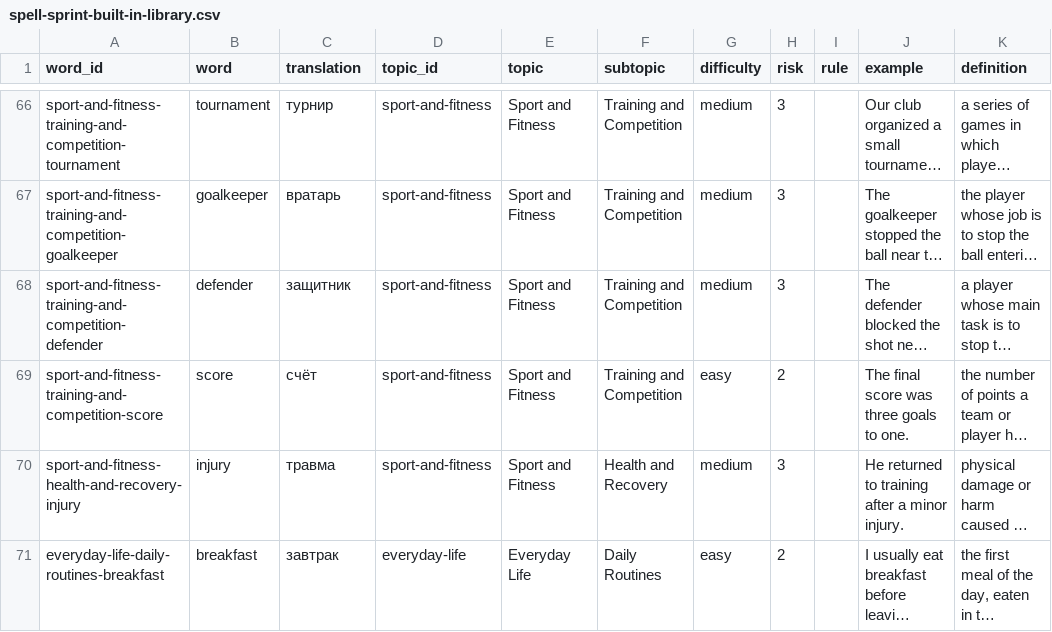
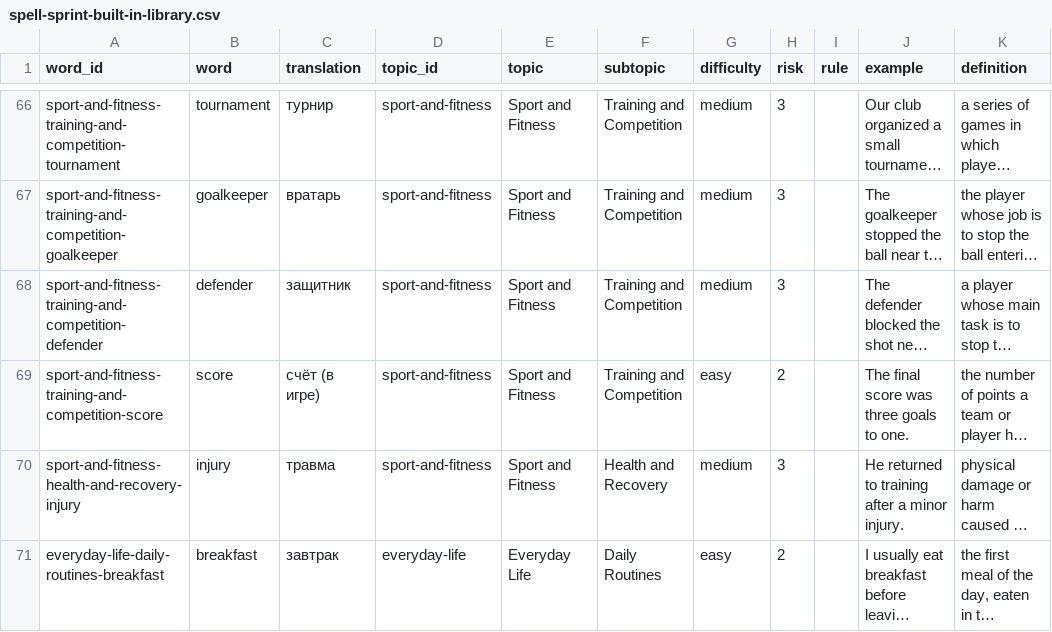
Before and after one commit to doton4ik/spell-sprint, a CSV file: src/data/spell-sprint-built-in-library.csv, drawn as a sheet; only a part is shown, gaps mark what is left out; long unchanged cells end in …; the diff covers the shown part only; the diff names each change by its address in the sheet, - before the commit and + after, or states it on an @@ line.

```diff
--- a/src/data/spell-sprint-built-in-library.csv
+++ b/src/data/spell-sprint-built-in-library.csv
-C69 (translation): счёт
+C69 (translation): счёт (в игре)
```
Also changed, not shown: 7 edited cells elsewhere in this file, 5 other files.
